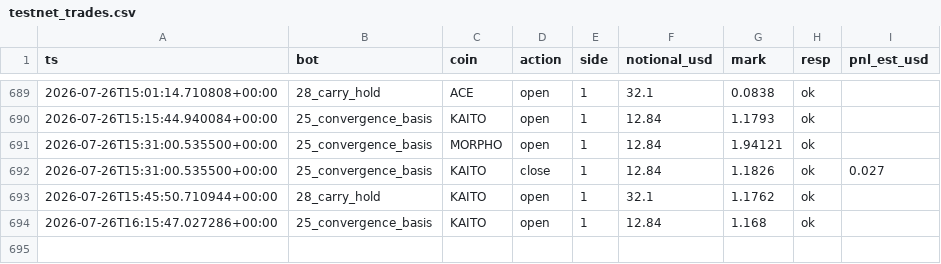
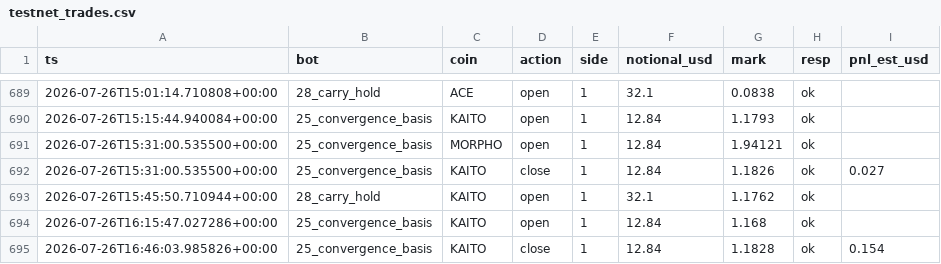
Before and after one commit to BSA-Laky/banc-paper, a CSV file: etat/testnet_trades.csv, drawn as a sheet; only a part is shown, gaps mark what is left out.

```diff
--- a/etat/testnet_trades.csv
+++ b/etat/testnet_trades.csv
@@ -694 +694,2 @@ ts,bot,coin,action,side,notional_usd,mark,resp,pnl_est_usd
 2026-07-26T16:15:47.027286+00:00,25_convergence_basis,KAITO,open,1,12.84,1.168,ok,
+2026-07-26T16:46:03.985826+00:00,25_convergence_basis,KAITO,close,1,12.84,1.1828,ok,0.154
```
Also changed, not shown: paper_trades.csv, 14 other files.
